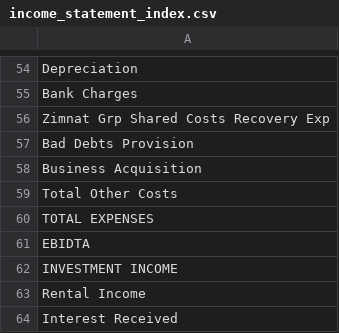
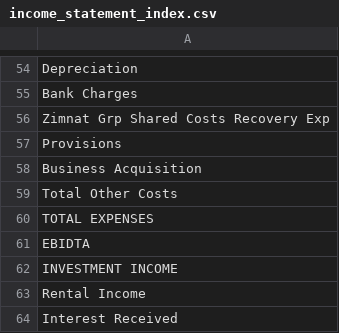
Before and after one commit to judahtc/manage-tenants-template, a CSV file: data_templates/income_statement_index.csv, drawn as a sheet; only a part is shown, gaps mark what is left out.

```diff
--- a/data_templates/income_statement_index.csv
+++ b/data_templates/income_statement_index.csv
@@ -56,3 +56,3 @@ Bank Charges
 Zimnat Grp Shared Costs Recovery Exp
-Bad Debts Provision
+Provisions
 Business Acquisition
```
Also changed, not shown: data_templates/opening_balances.csv, data_templates/parameters.csv, 9 other files.
